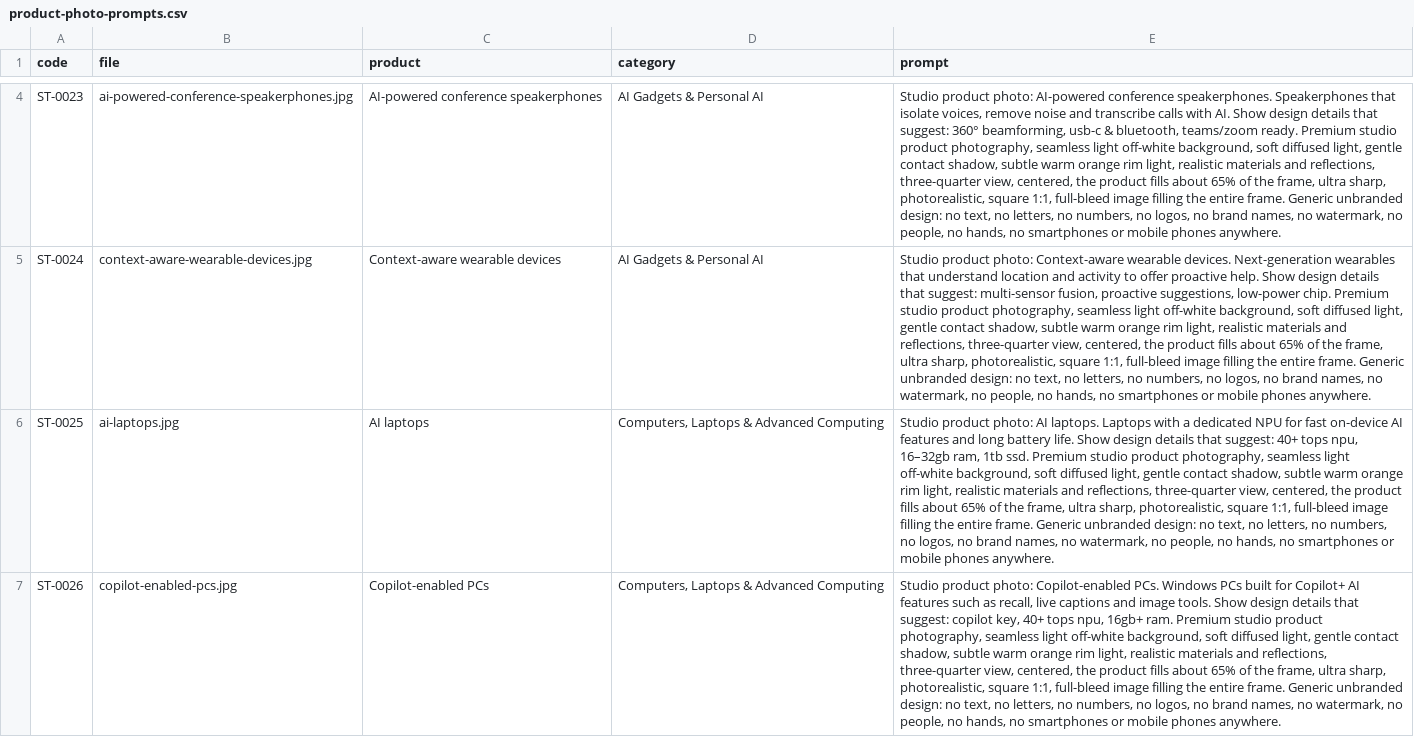
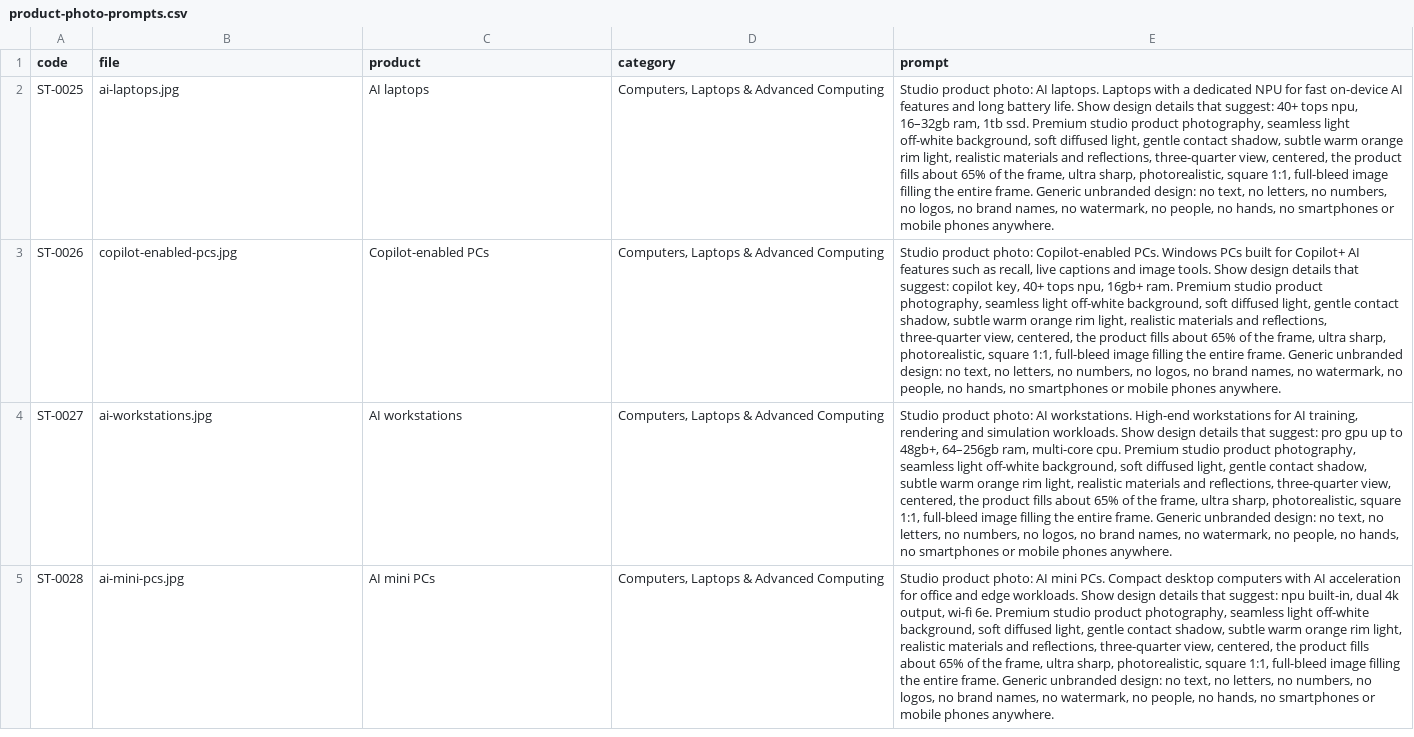
Before and after one commit to tahoor302-cloud/sikandartech, a CSV file: sikandartech/product-photo-prompts.csv, drawn as a sheet; only a part is shown, gaps mark what is left out; the shorter side is filled out with more unchanged rows; the diff covers the shown part only; the diff names each change by its address in the sheet, - before the commit and + after, or states it on an @@ line.

```diff
--- a/sikandartech/product-photo-prompts.csv
+++ b/sikandartech/product-photo-prompts.csv
-row 4: ST-0023 | ai-powered-conference-speakerphones.jpg | AI-powered conference speakerphones | AI Gadgets & Personal AI | Studio product photo: AI-powered conference speakerphones. Speakerphones that isolate voices, remove noise and transcribe calls with AI. Show design details that suggest: 360° beamforming, usb-c & bluetooth, teams/zoom ready. Premium studio product photography, seamless light off-white background, soft diffused light, gentle contact shadow, subtle warm orange rim light, realistic materials and reflections, three-quarter view, centered, the product fills about 65% of the frame, ultra sharp, photorealistic, square 1:1, full-bleed image filling the entire frame. Generic unbranded design: no text, no letters, no numbers, no logos, no brand names, no watermark, no people, no hands, no smartphones or mobile phones anywhere.
-row 5: ST-0024 | context-aware-wearable-devices.jpg | Context-aware wearable devices | AI Gadgets & Personal AI | Studio product photo: Context-aware wearable devices. Next-generation wearables that understand location and activity to offer proactive help. Show design details that suggest: multi-sensor fusion, proactive suggestions, low-power chip. Premium studio product photography, seamless light off-white background, soft diffused light, gentle contact shadow, subtle warm orange rim light, realistic materials and reflections, three-quarter view, centered, the product fills about 65% of the frame, ultra sharp, photorealistic, square 1:1, full-bleed image filling the entire frame. Generic unbranded design: no text, no letters, no numbers, no logos, no brand names, no watermark, no people, no hands, no smartphones or mobile phones anywhere.
```
Also changed, not shown: 3 removed rows elsewhere in this file, 7 other files.
